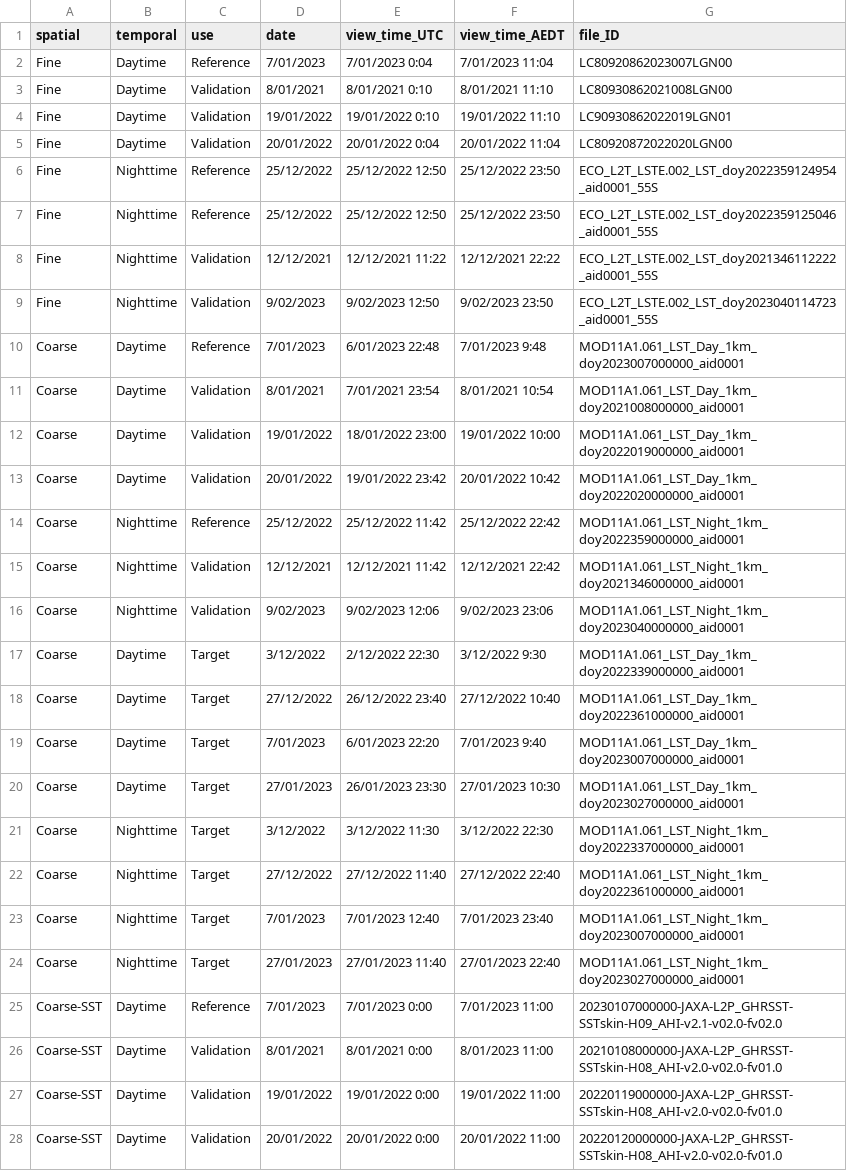
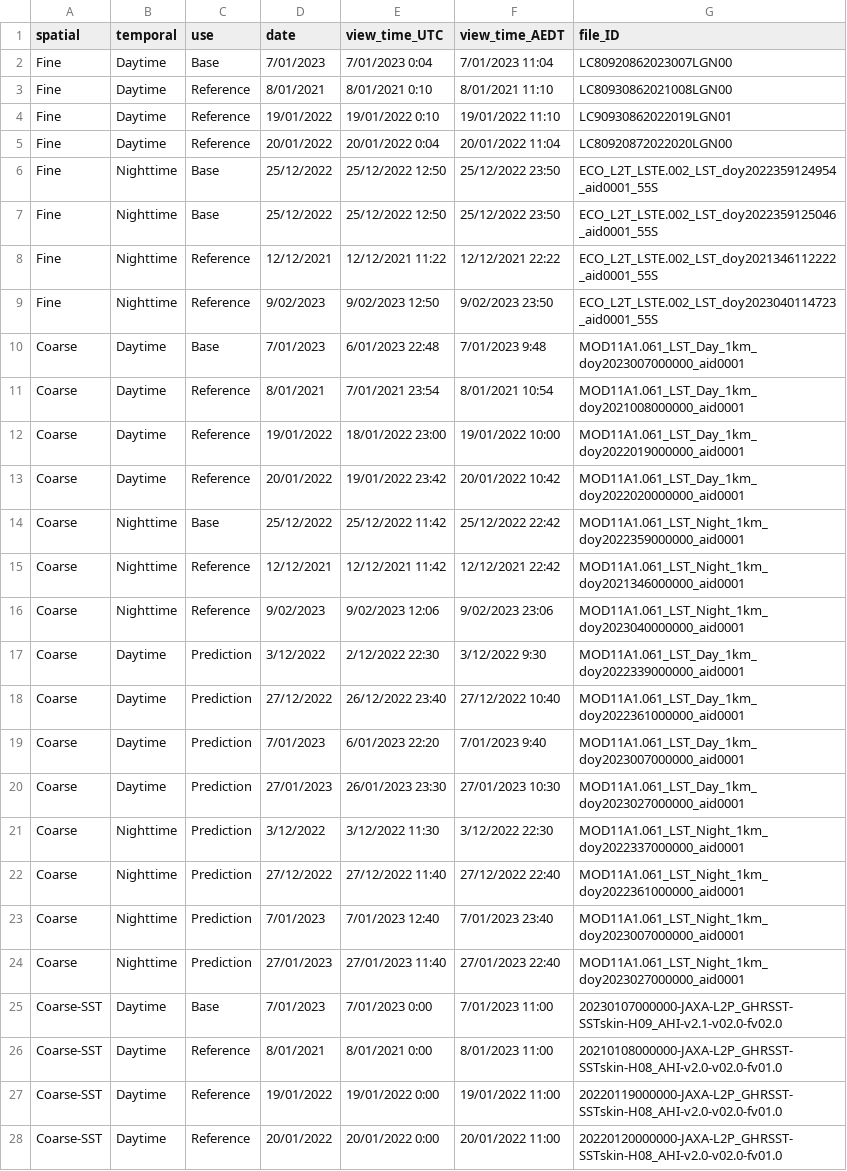
Before and after one commit to percyyvon-r/PhD-chapter2-data-fusion-full-diurnal-lst, a CSV file: xlsx/list_of_images_csv.csv, drawn as a sheet; only a part is shown; the diff covers the shown part only; the diff names each change by its address in the sheet, - before the commit and + after, or states it on an @@ line.

```diff
--- a/xlsx/list_of_images_csv.csv
+++ b/xlsx/list_of_images_csv.csv
-C2 (use): Reference
+C2 (use): Base
-C3:C5 (use): Validation
+C3:C5 (use): Reference
-C6:C7 (use): Reference
+C6:C7 (use): Base
-C8:C9 (use): Validation
+C8:C9 (use): Reference
-C10 (use): Reference
+C10 (use): Base
-C11:C13 (use): Validation
+C11:C13 (use): Reference
-C14 (use): Reference
+C14 (use): Base
-C15:C16 (use): Validation
+C15:C16 (use): Reference
-C17:C24 (use): Target
+C17:C24 (use): Prediction
-C25 (use): Reference
+C25 (use): Base
-C26:C28 (use): Validation
+C26:C28 (use): Reference
```
Also changed, not shown: 11 edited cells elsewhere in this file, output/csv/dease_delta.csv, 26 other files.
